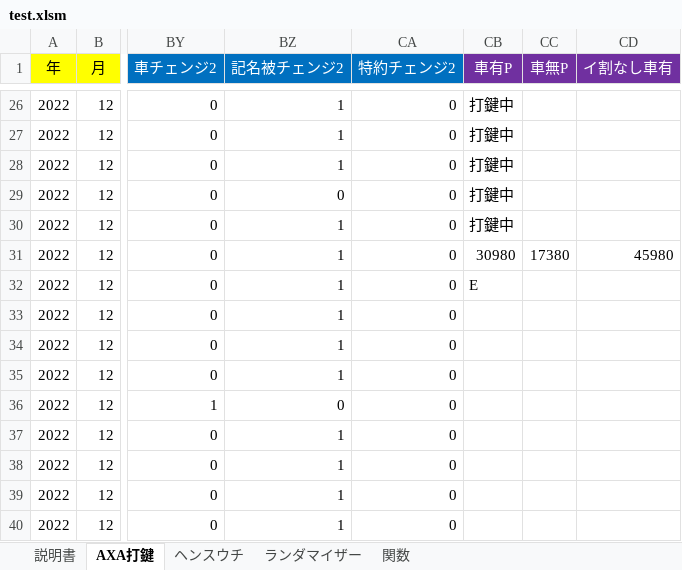
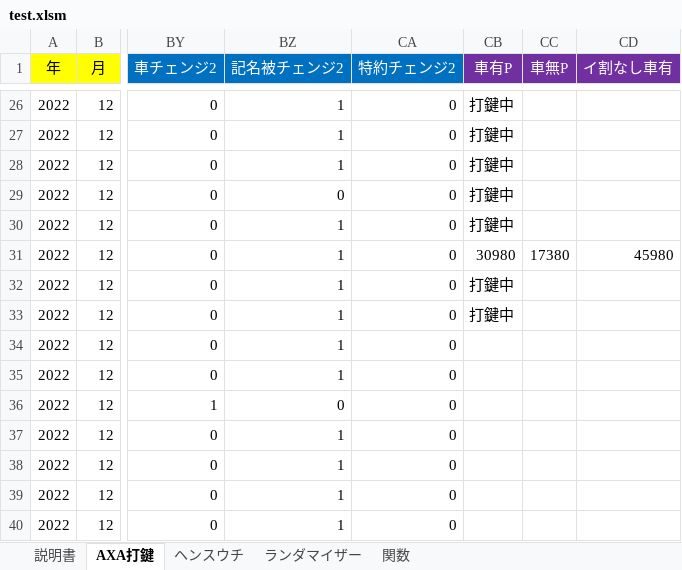
Before and after one commit to yngwaaaa/premium, an Excel workbook: test.xlsm, sheet AXA打鍵, drawn as a sheet; only a part is shown, gaps mark what is left out; values as stored, in another font and other column widths than the file's, no borders; conditional formats not drawn; the diff names each change by its address in the sheet, - before the commit and + after, or states it on an @@ line.

```diff
--- a/test.xlsm (sheet AXA打鍵)
+++ b/test.xlsm (sheet AXA打鍵)
-CB32 (車有P): E
+CB32 (車有P): 打鍵中
-CB33 (車有P): (empty)
+CB33 (車有P): 打鍵中
```
Also changed, not shown: test_backup.xlsm.
